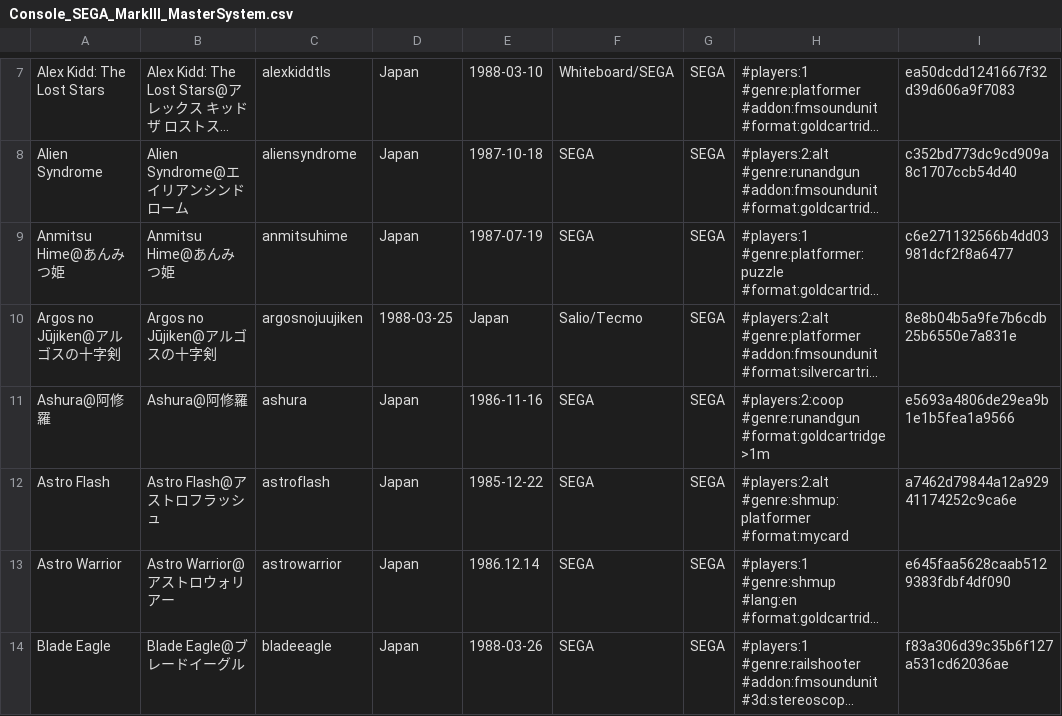
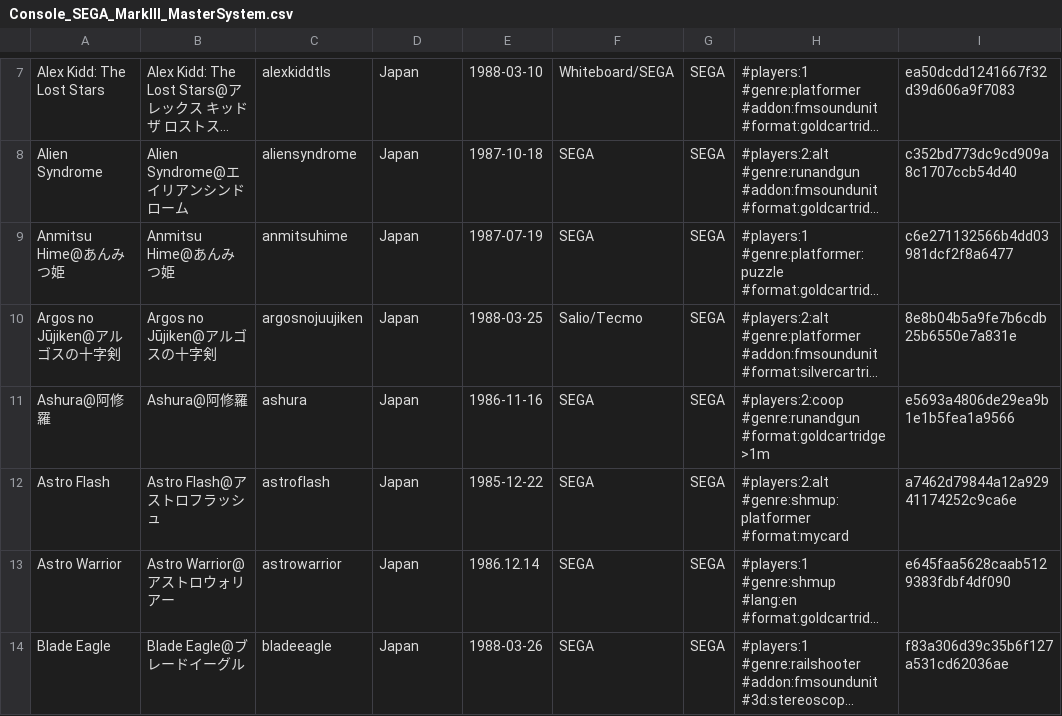
Before and after one commit to PigSaint/GameDataBase, a CSV file: Console_SEGA_MarkIII_MasterSystem.csv, drawn as a sheet; only a part is shown, gaps mark what is left out; long unchanged cells end in …; the diff names each change by its address in the sheet, - before the commit and + after, or states it on an @@ line.

Commit message:
Update Console_SEGA_MarkIII_MasterSystem.csv

```diff
--- a/Console_SEGA_MarkIII_MasterSystem.csv
+++ b/Console_SEGA_MarkIII_MasterSystem.csv
-D10: 1988-03-25
+D10: Japan
-E10: Japan
+E10: 1988-03-25
```
